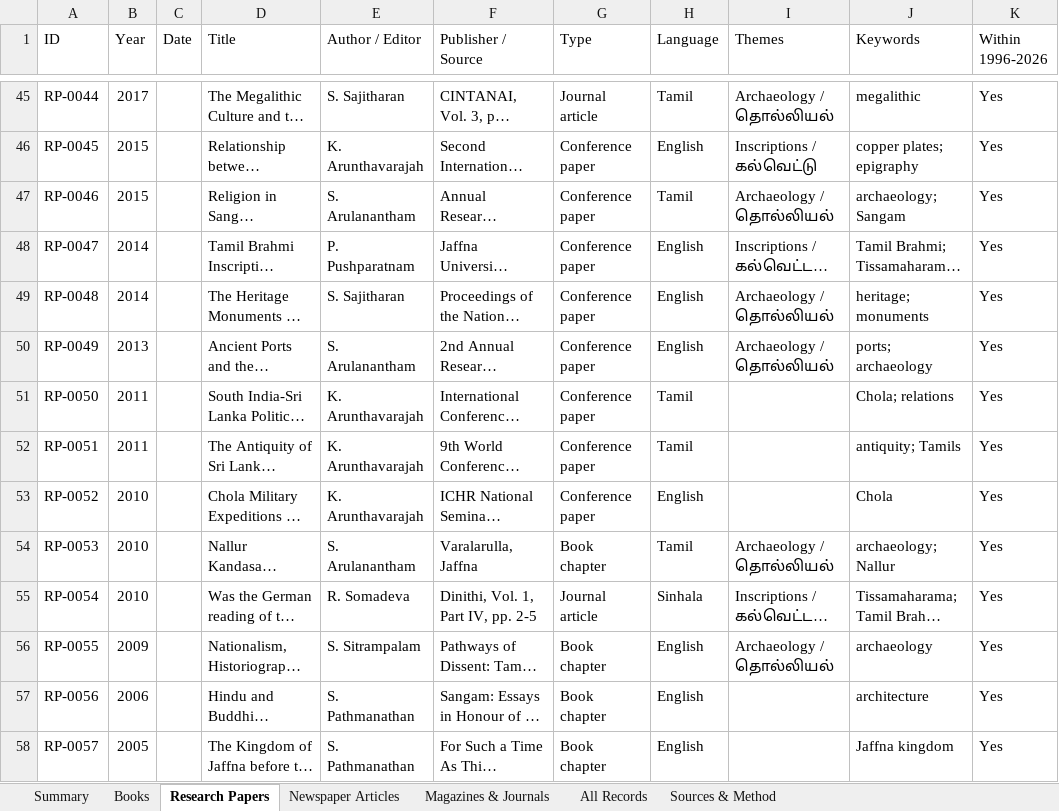
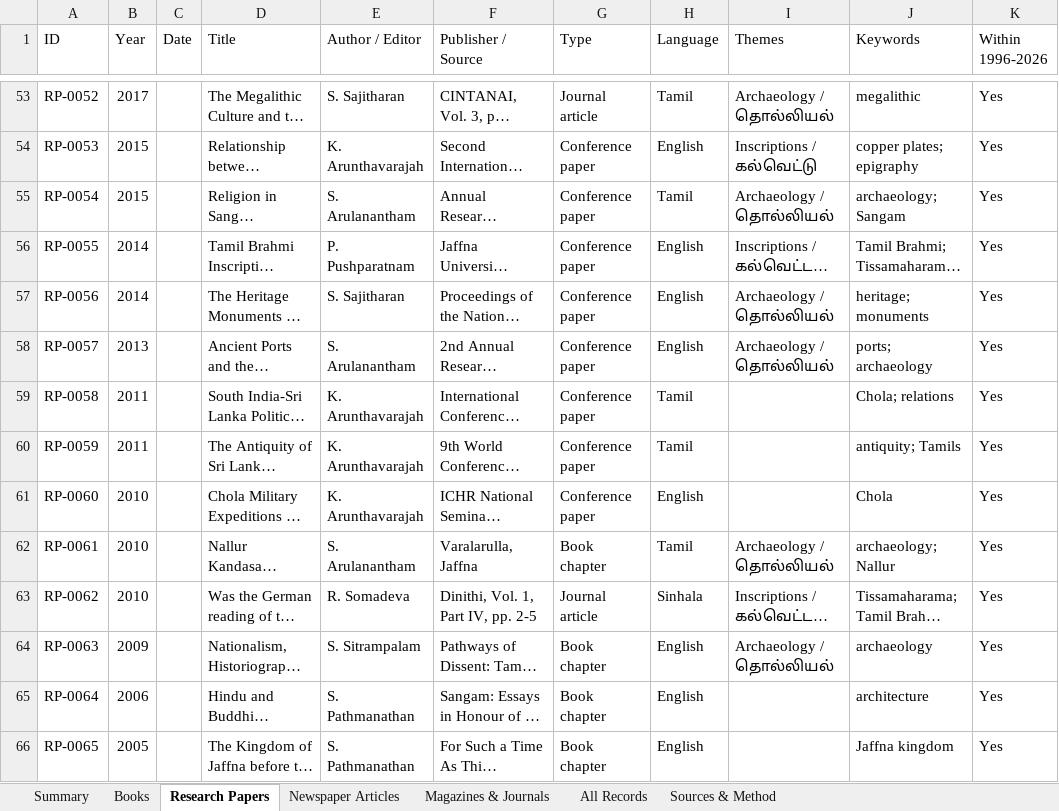
Before and after one commit to Udhayan26/srilanka-tamil-inscriptions-bibliography, an Excel workbook: output/SriLanka_Tamil_Inscriptions_Bibliography.xlsx, sheet Research Papers, drawn as a sheet; only a part is shown, gaps mark what is left out; long unchanged cells end in …; values as stored, in another font and other column widths than the file's, no cell formats; addresses are those after the commit; the diff covers the shown part only; the diff names each change by its address in the sheet, - before the commit and + after, or states it on an @@ line.

```diff
--- a/output/SriLanka_Tamil_Inscriptions_Bibliography.xlsx (sheet Research Papers)
+++ b/output/SriLanka_Tamil_Inscriptions_Bibliography.xlsx (sheet Research Papers)
-A53 (ID): RP-0044
+A53 (ID): RP-0052
-A54 (ID): RP-0045
+A54 (ID): RP-0053
-A55 (ID): RP-0046
+A55 (ID): RP-0054
-A56 (ID): RP-0047
+A56 (ID): RP-0055
-A57 (ID): RP-0048
+A57 (ID): RP-0056
-A58 (ID): RP-0049
+A58 (ID): RP-0057
-A59 (ID): RP-0050
+A59 (ID): RP-0058
-A60 (ID): RP-0051
+A60 (ID): RP-0059
-A61 (ID): RP-0052
+A61 (ID): RP-0060
-A62 (ID): RP-0053
+A62 (ID): RP-0061
-A63 (ID): RP-0054
+A63 (ID): RP-0062
-A64 (ID): RP-0055
+A64 (ID): RP-0063
-A65 (ID): RP-0056
+A65 (ID): RP-0064
-A66 (ID): RP-0057
+A66 (ID): RP-0065
```
Also changed, not shown: 12 added rows, 1 removed row and 78 edited cells elsewhere in this sheet, sheet All Records, sheet Newspaper Articles, sheet Magazines & Journals, sheet Books, sheet Summary, cell formats, 6 other files.
